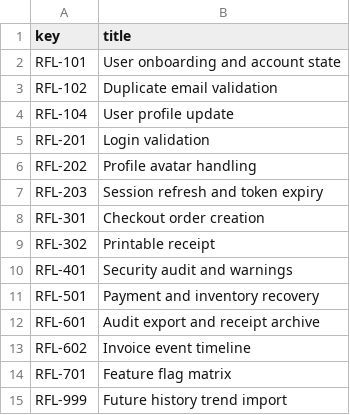
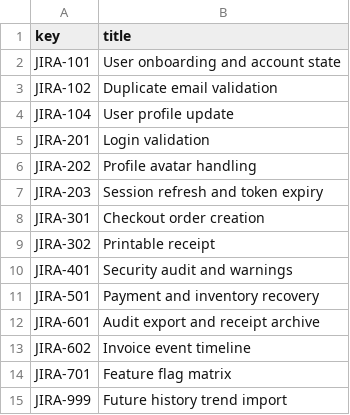
Before and after one commit to private-hirsep/testreporter, a CSV file: examples/minimal/quality-artifacts/requirements/expected.csv, drawn as a sheet.

```diff
--- a/examples/minimal/quality-artifacts/requirements/expected.csv
+++ b/examples/minimal/quality-artifacts/requirements/expected.csv
@@ -1,15 +1,15 @@
 key,title
-RFL-101,User onboarding and account state
-RFL-102,Duplicate email validation
-RFL-104,User profile update
-RFL-201,Login validation
-RFL-202,Profile avatar handling
-RFL-203,Session refresh and token expiry
-RFL-301,Checkout order creation
-RFL-302,Printable receipt
-RFL-401,Security audit and warnings
-RFL-501,Payment and inventory recovery
-RFL-601,Audit export and receipt archive
-RFL-602,Invoice event timeline
-RFL-701,Feature flag matrix
-RFL-999,Future history trend import
+JIRA-101,User onboarding and account state
+JIRA-102,Duplicate email validation
+JIRA-104,User profile update
+JIRA-201,Login validation
+JIRA-202,Profile avatar handling
+JIRA-203,Session refresh and token expiry
+JIRA-301,Checkout order creation
+JIRA-302,Printable receipt
+JIRA-401,Security audit and warnings
+JIRA-501,Payment and inventory recovery
+JIRA-601,Audit export and receipt archive
+JIRA-602,Invoice event timeline
+JIRA-701,Feature flag matrix
+JIRA-999,Future history trend import
```
Also changed, not shown: 25 other files.
